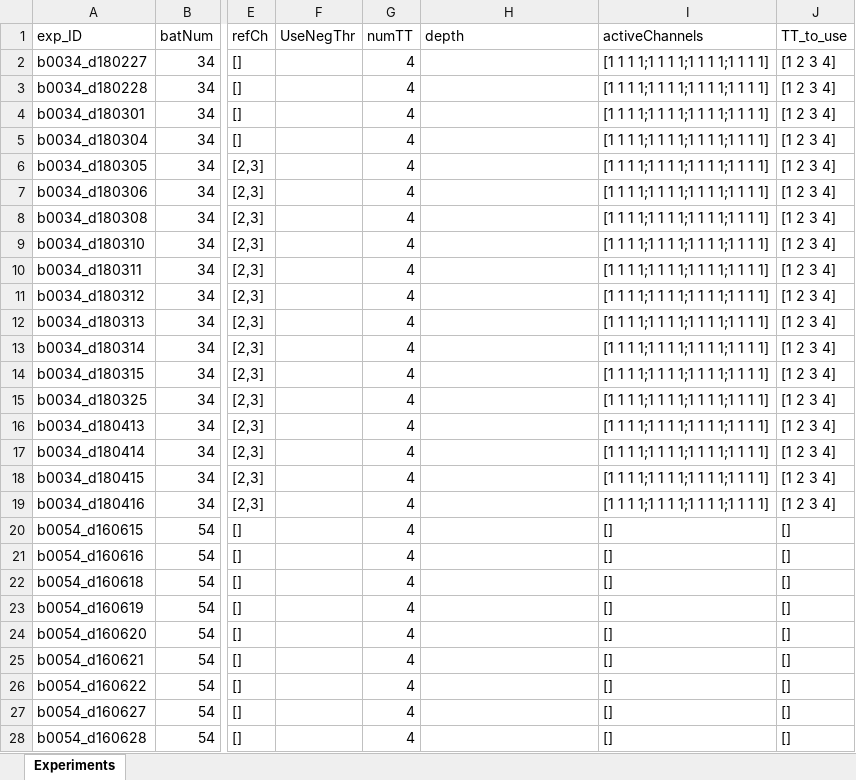
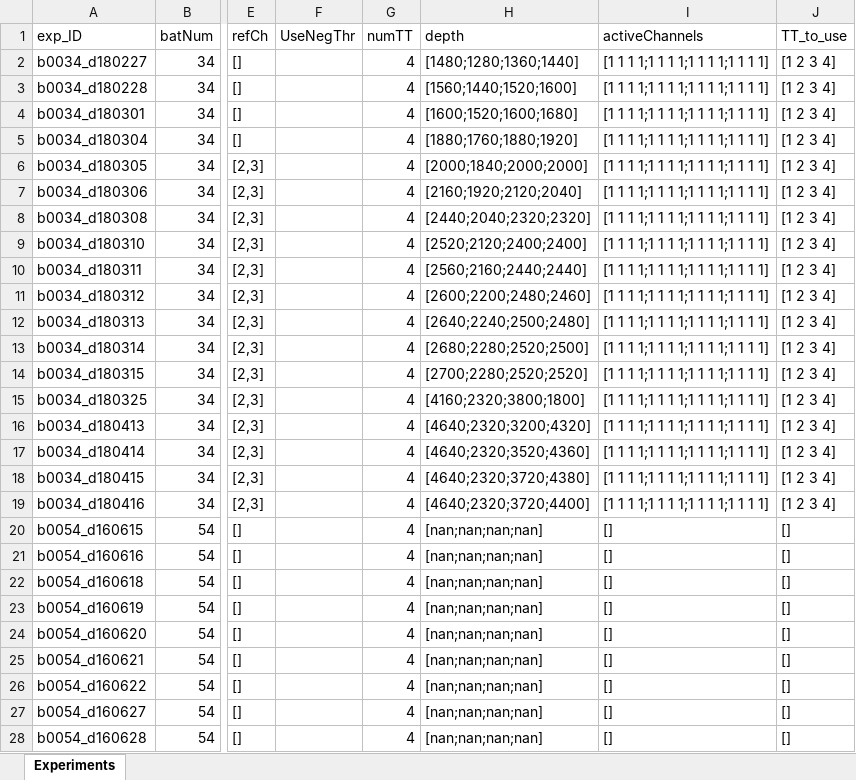
Before and after one commit to TamirEliav/LargeScale, an Excel workbook: inclusion_lists/exp_summary.xlsx, sheet Experiments, drawn as a sheet; only a part is shown, gaps mark what is left out; values as stored, in another font and other column widths than the file's, no borders; conditional formats not drawn; the diff covers the shown part only; the diff names each change by its address in the sheet, - before the commit and + after, or states it on an @@ line.

Commit message:
add TT depth

```diff
--- a/inclusion_lists/exp_summary.xlsx (sheet Experiments)
+++ b/inclusion_lists/exp_summary.xlsx (sheet Experiments)
-H2 (depth): (empty)
+H2 (depth): [1480;1280;1360;1440]
-H3 (depth): (empty)
+H3 (depth): [1560;1440;1520;1600]
-H4 (depth): (empty)
+H4 (depth): [1600;1520;1600;1680]
-H5 (depth): (empty)
+H5 (depth): [1880;1760;1880;1920]
-H6 (depth): (empty)
+H6 (depth): [2000;1840;2000;2000]
-H7 (depth): (empty)
+H7 (depth): [2160;1920;2120;2040]
-H8 (depth): (empty)
+H8 (depth): [2440;2040;2320;2320]
-H9 (depth): (empty)
+H9 (depth): [2520;2120;2400;2400]
-H10 (depth): (empty)
+H10 (depth): [2560;2160;2440;2440]
-H11 (depth): (empty)
+H11 (depth): [2600;2200;2480;2460]
-H12 (depth): (empty)
+H12 (depth): [2640;2240;2500;2480]
-H13 (depth): (empty)
+H13 (depth): [2680;2280;2520;2500]
-H14 (depth): (empty)
+H14 (depth): [2700;2280;2520;2520]
-H15 (depth): (empty)
+H15 (depth): [4160;2320;3800;1800]
-H16 (depth): (empty)
+H16 (depth): [4640;2320;3200;4320]
-H17 (depth): (empty)
+H17 (depth): [4640;2320;3520;4360]
-H18 (depth): (empty)
+H18 (depth): [4640;2320;3720;4380]
-H19 (depth): (empty)
+H19 (depth): [4640;2320;3720;4400]
-H20:H28 (depth): (empty)
+H20:H28 (depth): [nan;nan;nan;nan]
```
Also changed, not shown: 206 edited cells elsewhere in this sheet, 3 other files.
